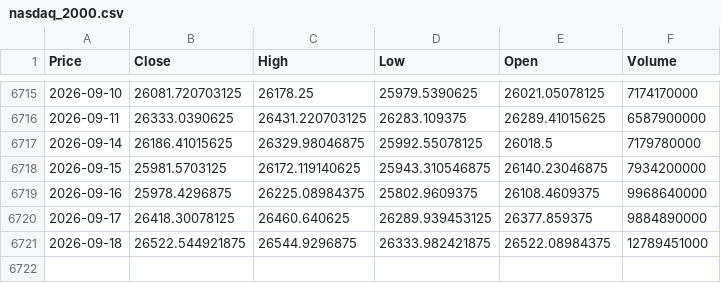
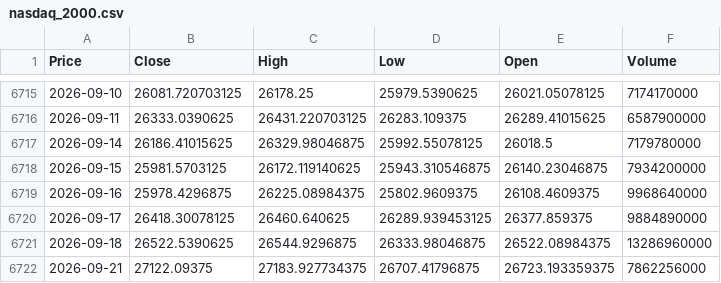
Before and after one commit to newyorkwoo/buyStock, a CSV file: public/data/raw/nasdaq_2000.csv, drawn as a sheet; only a part is shown, gaps mark what is left out; the diff names each change by its address in the sheet, - before the commit and + after, or states it on an @@ line.

```diff
--- a/public/data/raw/nasdaq_2000.csv
+++ b/public/data/raw/nasdaq_2000.csv
-B6721 (Close): 26522.544921875
+B6721 (Close): 26522.5390625
-D6721 (Low): 26333.982421875
+D6721 (Low): 26333.98046875
-F6721 (Volume): 12789451000
+F6721 (Volume): 13286960000
+row 6722: 2026-09-21 | 27122.09375 | 27183.927734375 | 26707.41796875 | 26723.193359375 | 7862256000
```
Also changed, not shown: public/data/raw/vix_2000.csv.
